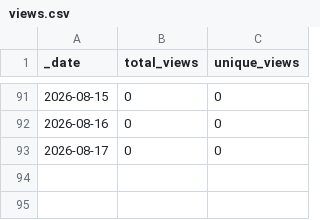
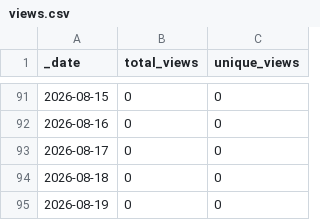
Before and after one commit to aradhakrishnanGFDL/esm-data-lab, a CSV file: traffic/views.csv, drawn as a sheet; only a part is shown, gaps mark what is left out; the diff names each change by its address in the sheet, - before the commit and + after, or states it on an @@ line.

```diff
--- a/traffic/views.csv
+++ b/traffic/views.csv
+row 94: 2026-08-18 | 0 | 0
+row 95: 2026-08-19 | 0 | 0
```
Also changed, not shown: traffic/clones.csv, 1 other file.
